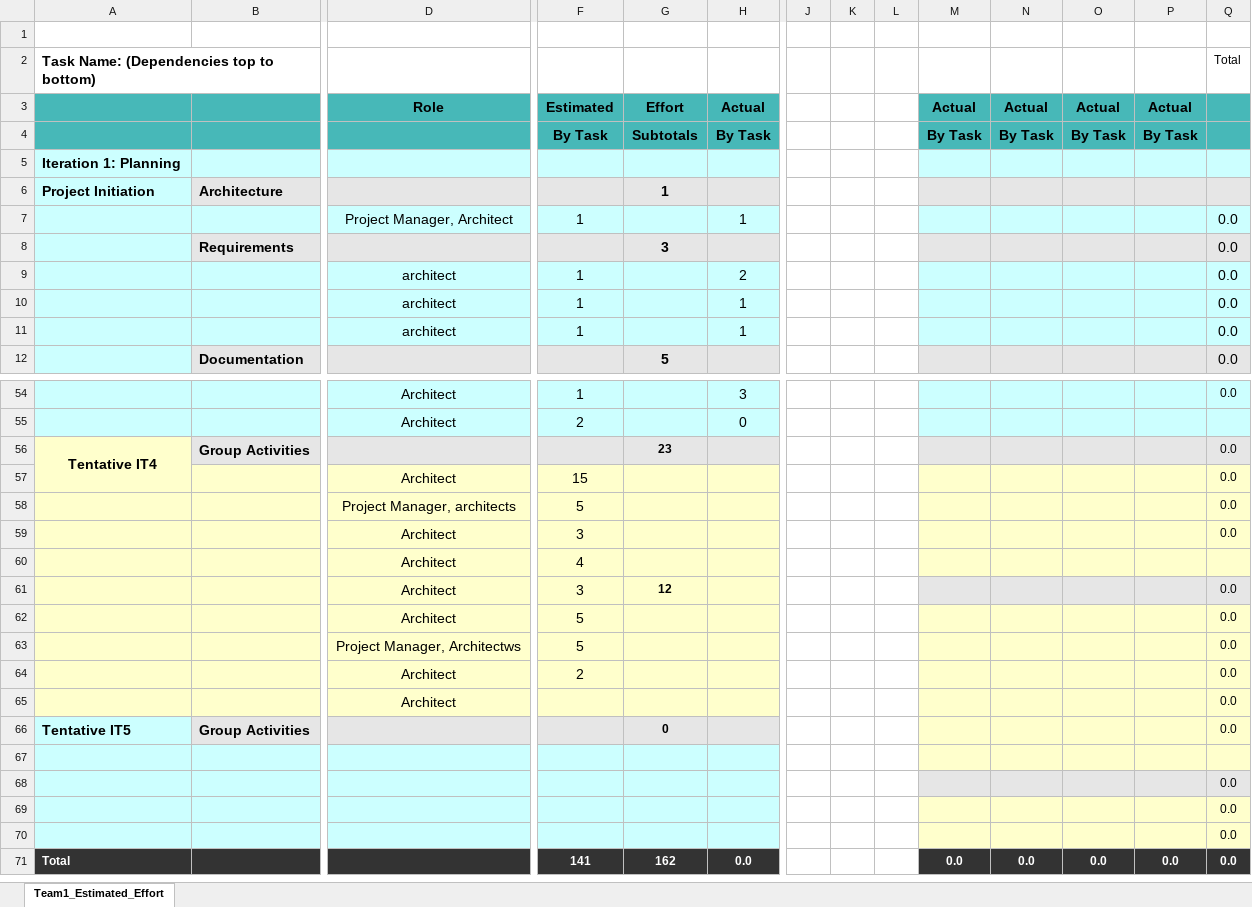
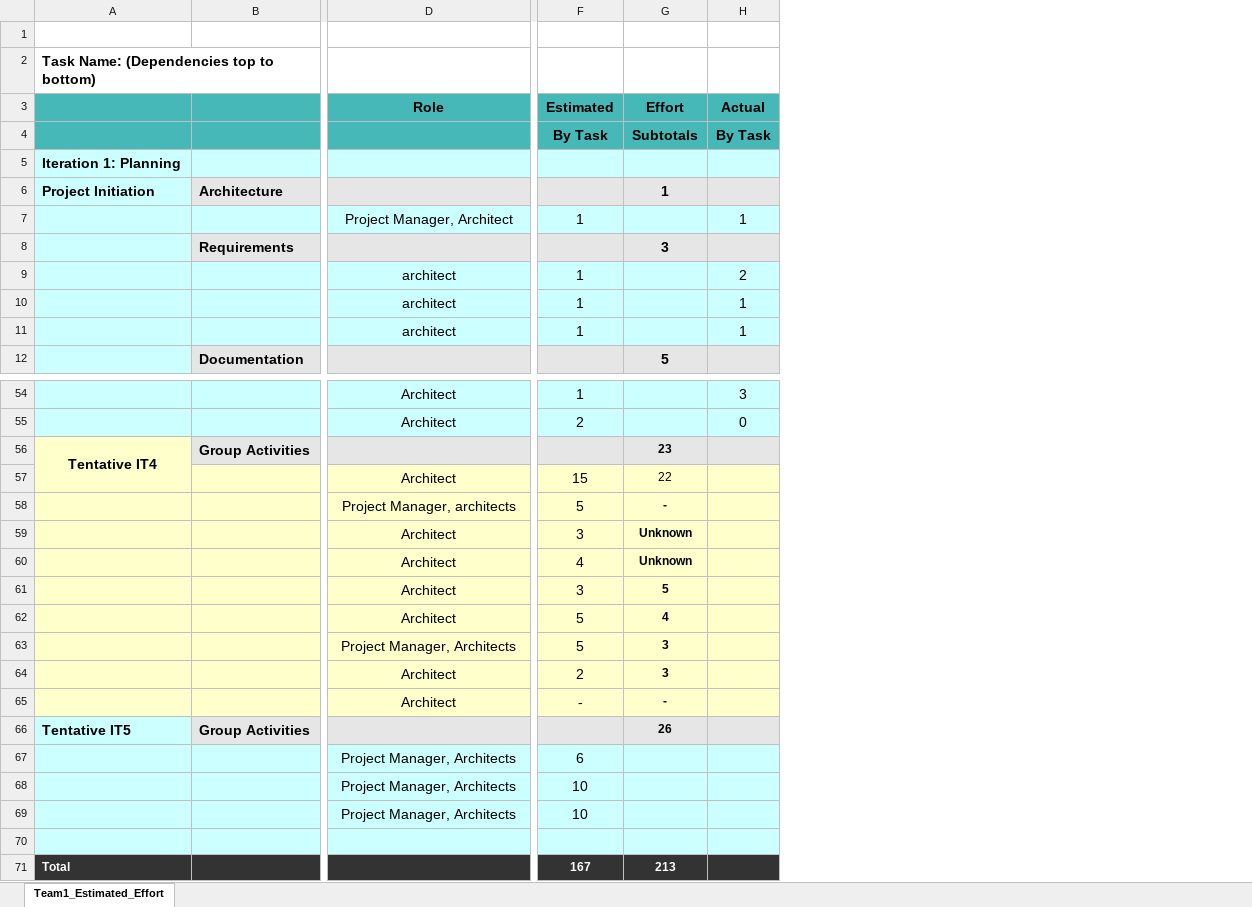
Before and after one commit to umkc-cs-451-2020-spring/semester-project-group-17, an Excel workbook: Team17_Estimated_Effort.xlsx, sheet Team1_Estimated_Effort, drawn as a sheet; only a part is shown, gaps mark what is left out; values as stored, in another font and other column widths than the file's, no borders; conditional formats not drawn; removed rows and columns are numbered as before the commit, all else as after; rows hold the shown columns only; the diff names each change by its address in the sheet, - before the commit and + after, or states it on an @@ line.

Commit message:
Add files via upload

```diff
--- a/Team17_Estimated_Effort.xlsx (sheet Team1_Estimated_Effort)
+++ b/Team17_Estimated_Effort.xlsx (sheet Team1_Estimated_Effort)
-column J, empty
-column K, empty
-column L, empty
-column M (Actual), row 4: By Task; row 71: 0.0
-column N (Actual), row 4: By Task; row 71: 0.0
-column O (Actual), row 4: By Task; row 71: 0.0
-column P (Actual), row 4: By Task; row 71: 0.0
-column Q, rows 2-12: Total |  |  |  |  | 0.0 | 0.0 | 0.0 | 0.0 | 0.0 | 0.0; rows 54-66: 0.0 |  | 0.0 | 0.0 | 0.0 | 0.0 |  | 0.0 | 0.0 | 0.0 | 0.0 | 0.0 | 0.0; rows 70-71: 0.0 | 0.0
-G57 (Effort): (empty)
+G57 (Effort): 22
-G58 (Effort): (empty)
+G58 (Effort): -
-G59:G60 (Effort): (empty)
+G59:G60 (Effort): Unknown
-G61 (Effort): 12
+G61 (Effort): 5
-G62 (Effort): (empty)
+G62 (Effort): 4
-D63 (Role): Project Manager, Architectws
+D63 (Role): Project Manager, Architects
-G63:G64 (Effort): (empty)
+G63:G64 (Effort): 3
-F65 (Estimated): (empty)
+F65 (Estimated): -
-G65 (Effort): (empty)
+G65 (Effort): -
-G66 (Effort): 0
+G66 (Effort): 26
-row 67: (empty)
-row 68:  |  |  |  |  |  |  |  |  |  |  |  |  | 0.0
-row 69:  |  |  |  |  |  |  |  |  |  |  |  |  | 0.0
+row 67:  |  | Project Manager, Architects | 6
+row 68:  |  | Project Manager, Architects | 10
+row 69:  |  | Project Manager, Architects | 10
-F71 (Estimated): 141
+F71 (Estimated): 167
-G71 (Effort): 162
+G71 (Effort): 213
-H71 (Actual): 0.0
+H71 (Actual): (empty)
```
